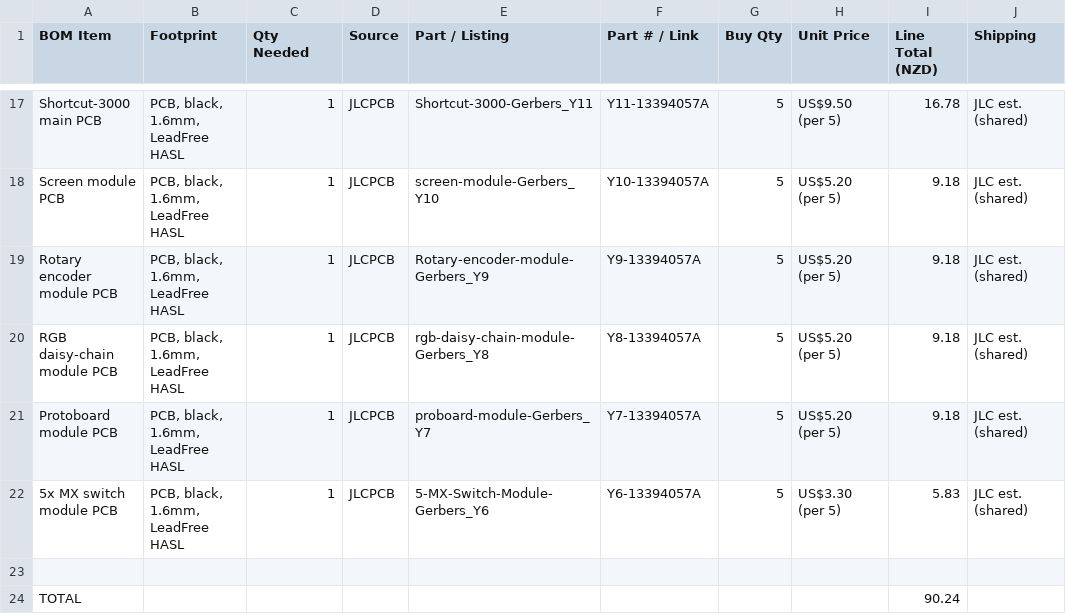
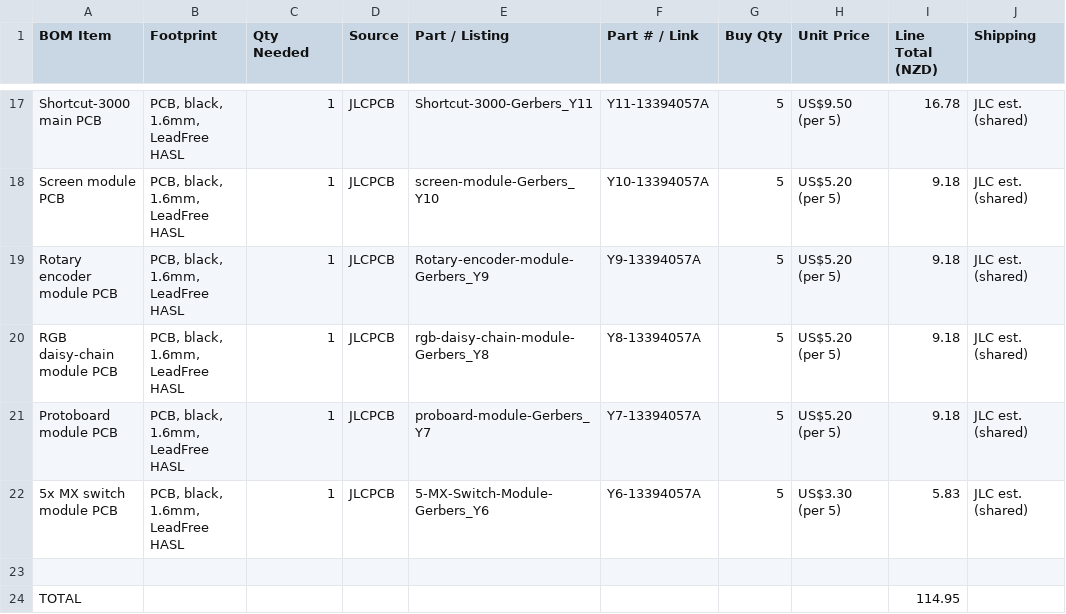
Before and after one commit to ItsHotdogFred/Shortcut-3000, a CSV file: bom.csv, drawn as a sheet; only a part is shown, gaps mark what is left out.

Commit message:
Update total cost in bom.csv

```diff
--- a/bom.csv
+++ b/bom.csv
@@ -23,2 +23,2 @@ Protoboard module PCB,"PCB, black, 1.6mm, LeadFree HASL",1,JLCPCB,proboard-modul
 
-TOTAL,,,,,,,,90.24
+TOTAL,,,,,,,,114.95
```
